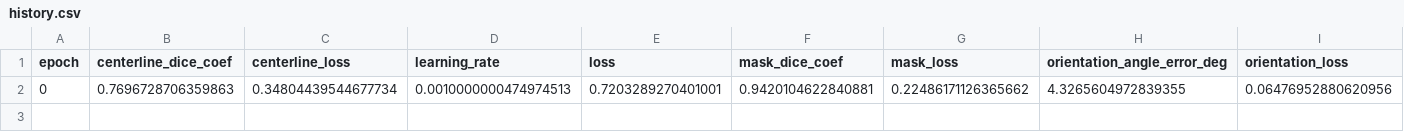
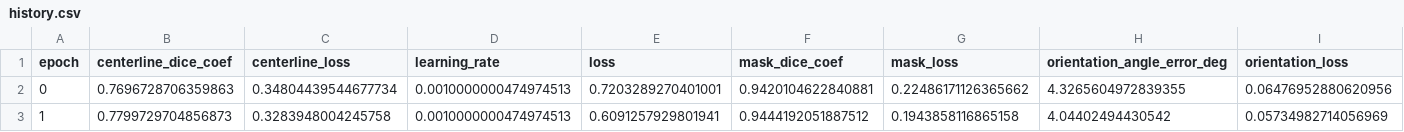
Before and after one commit to maximilianauers1-png/AuNWanalysis, a CSV file: models/aunw_dense_f16/history.csv, drawn as a sheet; only a part is shown; rows hold the shown columns only; the diff names each change by its address in the sheet, - before the commit and + after, or states it on an @@ line.

```diff
--- a/models/aunw_dense_f16/history.csv
+++ b/models/aunw_dense_f16/history.csv
+row 3: 1 | 0.7799729704856873 | 0.3283948004245758 | 0.0010000000474974513 | 0.6091257929801941 | 0.9444192051887512 | 0.1943858116865158 | 4.04402494430542 | 0.05734982714056969
```
Also changed, not shown: 4 other files.
